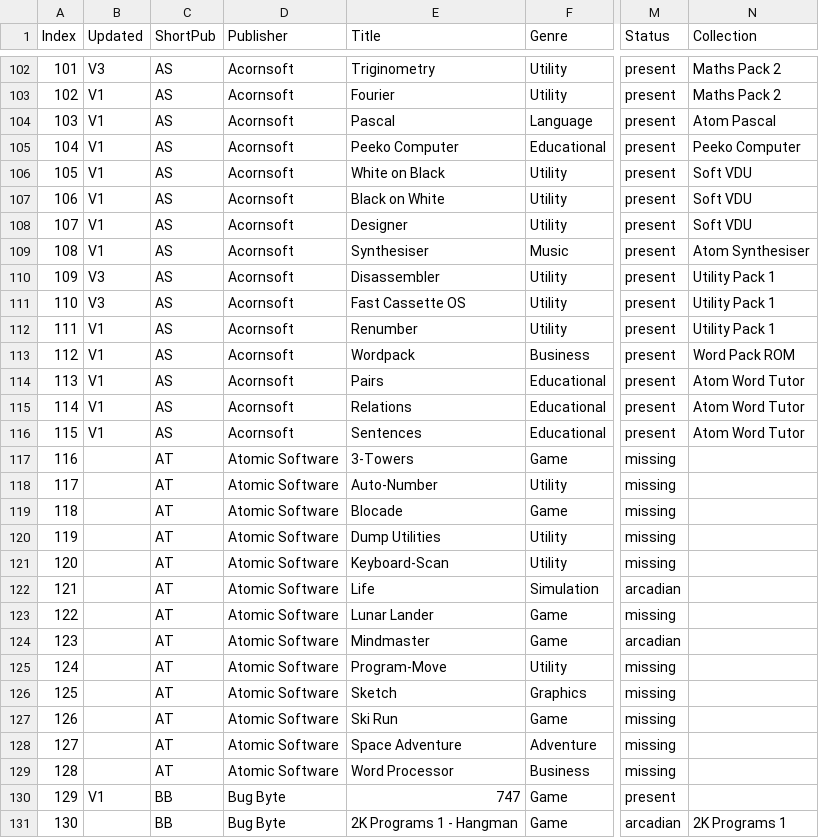
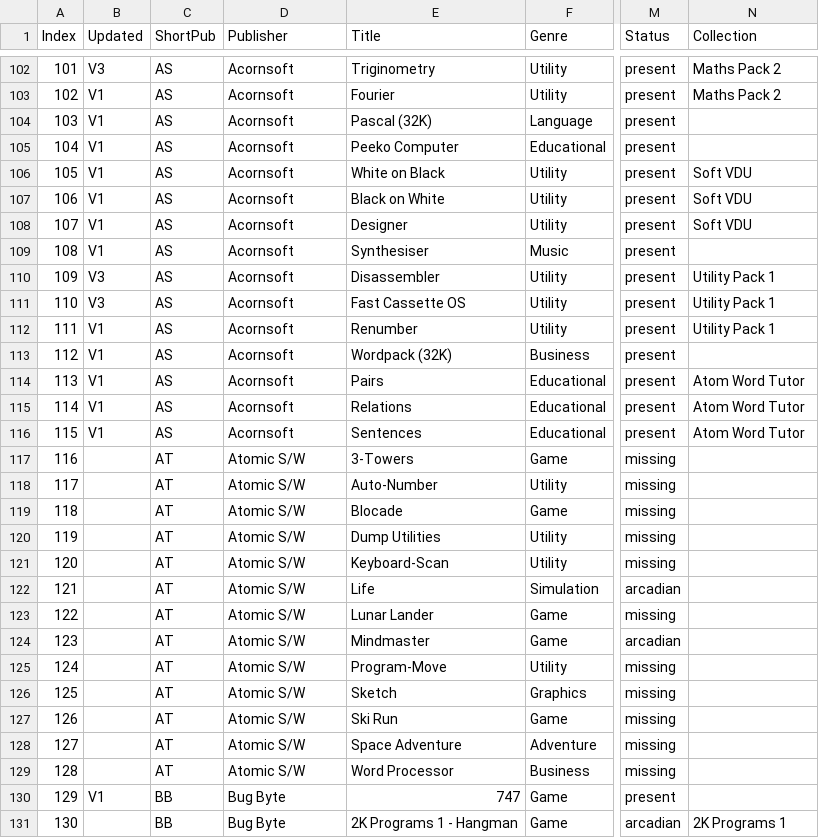
Before and after one commit to hoglet67/AtomSoftwareArchive, a CSV file: catalog/AtomSoftwareCatalog.csv, drawn as a sheet; only a part is shown, gaps mark what is left out; the diff covers the shown part only; the diff names each change by its address in the sheet, - before the commit and + after, or states it on an @@ line.

Commit message:
Re-organized Retro Software titles into collections to allow direct launching of colour/mono versions, to avoid *RUN bug

```diff
--- a/catalog/AtomSoftwareCatalog.csv
+++ b/catalog/AtomSoftwareCatalog.csv
-E104 (Title): Pascal
+E104 (Title): Pascal (32K)
-N104 (Collection): Atom Pascal
+N104 (Collection): (empty)
-N105 (Collection): Peeko Computer
+N105 (Collection): (empty)
-N109 (Collection): Atom Synthesiser
+N109 (Collection): (empty)
-E113 (Title): Wordpack
+E113 (Title): Wordpack (32K)
-N113 (Collection): Word Pack ROM
+N113 (Collection): (empty)
-D117:D129 (Publisher): Atomic Software
+D117:D129 (Publisher): Atomic S/W
```
Also changed, not shown: 8 added rows, 31 edited cells and row numbers in column A elsewhere in this file.
